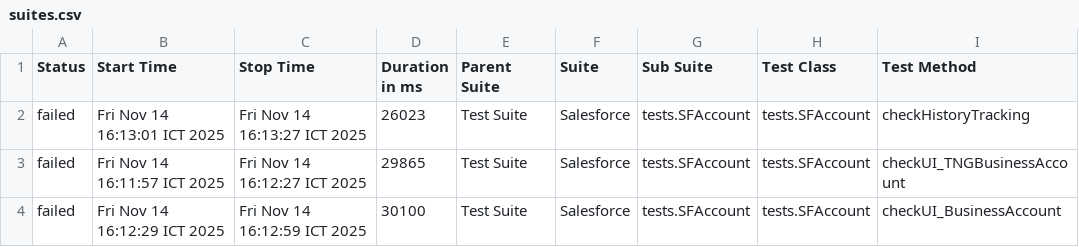
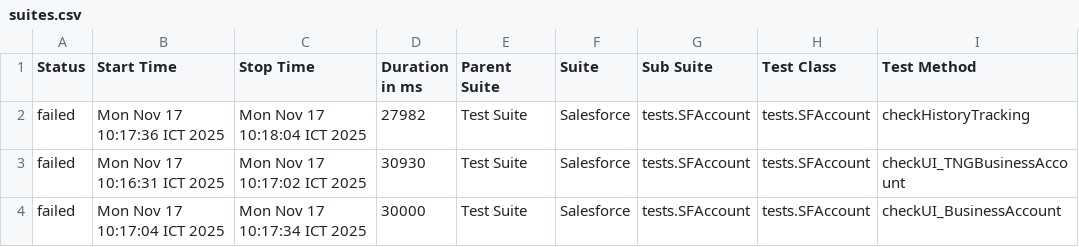
Before and after one commit to vanthongnguyen/AllureReport, a CSV file: test-branch/data/suites.csv, drawn as a sheet; only a part is shown; the diff names each change by its address in the sheet, - before the commit and + after, or states it on an @@ line.

Commit message:
Update report for branch test-branch at 2025-11-17 10:18:53

```diff
--- a/test-branch/data/suites.csv
+++ b/test-branch/data/suites.csv
-B2 (Start Time): Fri Nov 14 16:13:01 ICT 2025
+B2 (Start Time): Mon Nov 17 10:17:36 ICT 2025
-C2 (Stop Time): Fri Nov 14 16:13:27 ICT 2025
+C2 (Stop Time): Mon Nov 17 10:18:04 ICT 2025
-D2 (Duration in ms): 26023
+D2 (Duration in ms): 27982
-B3 (Start Time): Fri Nov 14 16:11:57 ICT 2025
+B3 (Start Time): Mon Nov 17 10:16:31 ICT 2025
-C3 (Stop Time): Fri Nov 14 16:12:27 ICT 2025
+C3 (Stop Time): Mon Nov 17 10:17:02 ICT 2025
-D3 (Duration in ms): 29865
+D3 (Duration in ms): 30930
-B4 (Start Time): Fri Nov 14 16:12:29 ICT 2025
+B4 (Start Time): Mon Nov 17 10:17:04 ICT 2025
-C4 (Stop Time): Fri Nov 14 16:12:59 ICT 2025
+C4 (Stop Time): Mon Nov 17 10:17:34 ICT 2025
-D4 (Duration in ms): 30100
+D4 (Duration in ms): 30000
```
Also changed, not shown: 26 other files.
